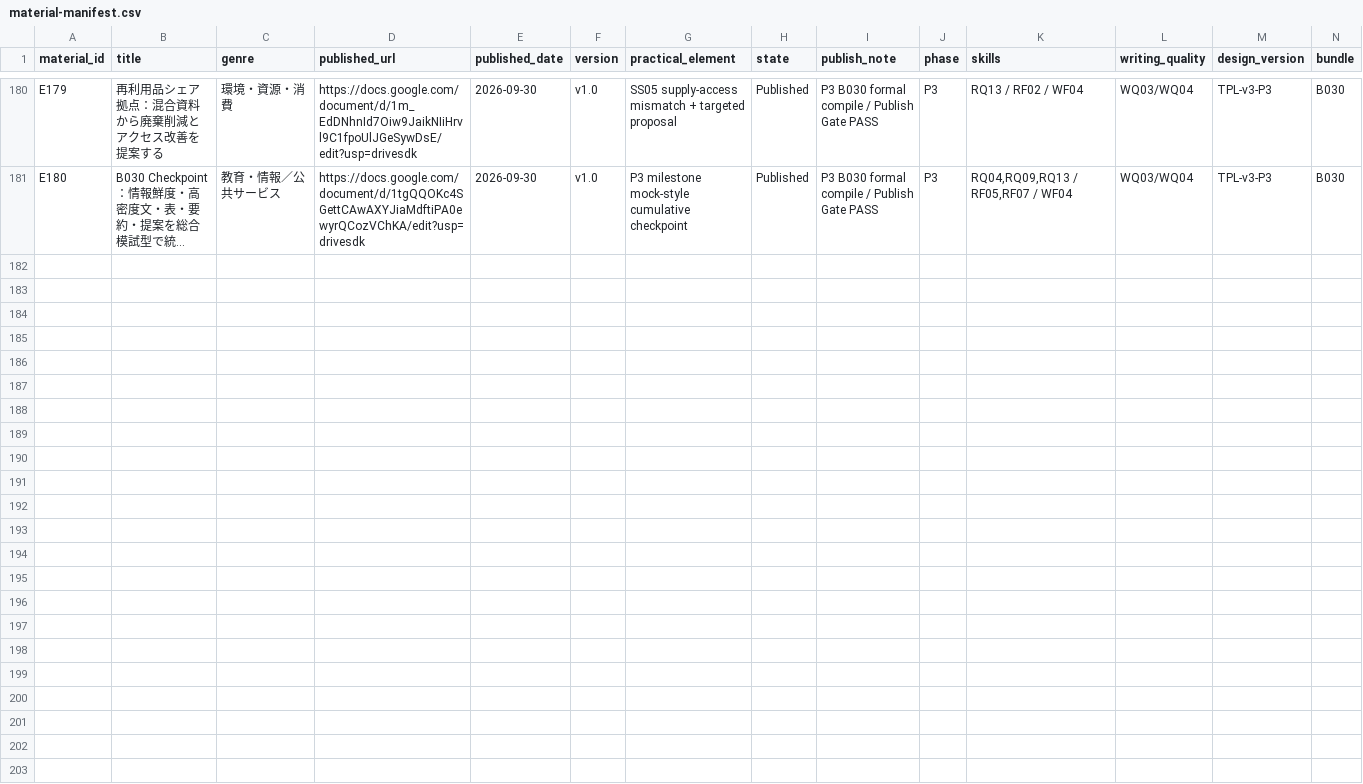
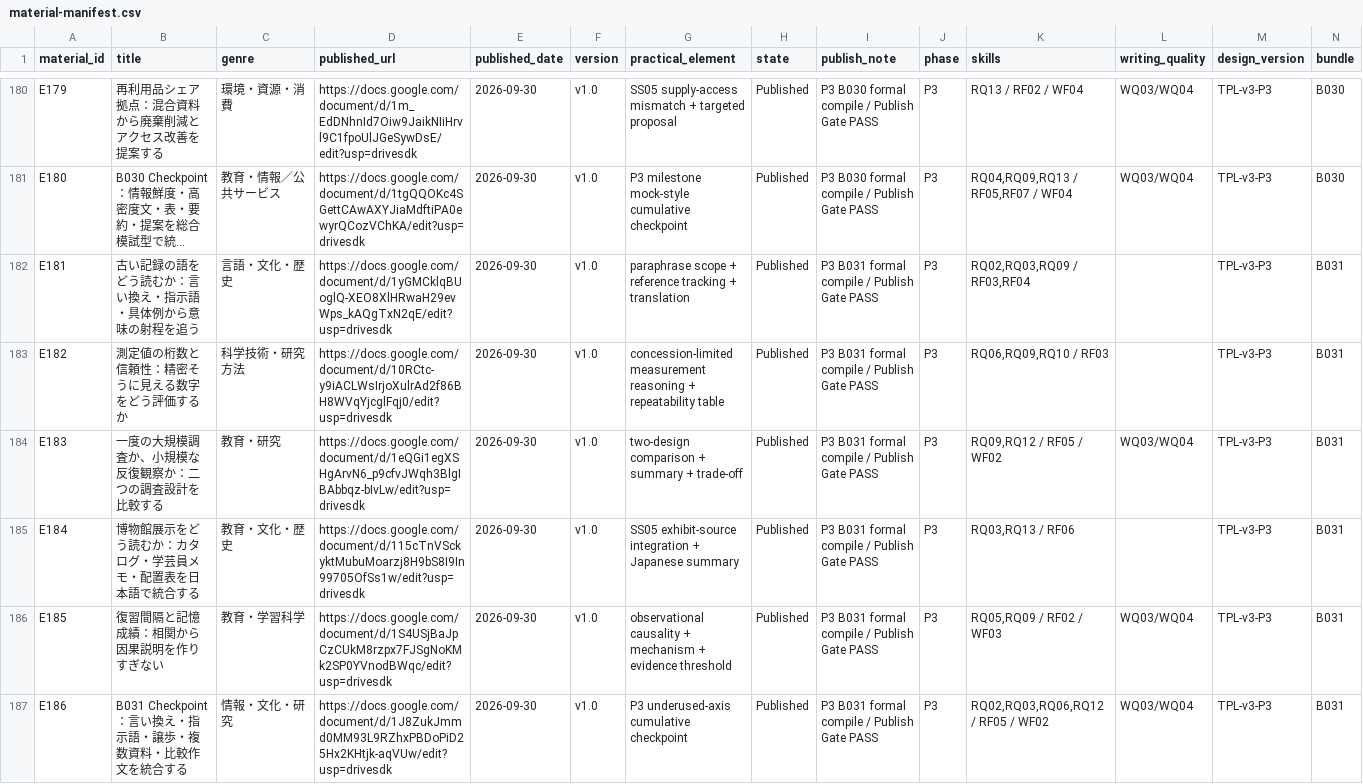
Before and after one commit to Haru2305/english-writing-curriculum, a CSV file: management/material-manifest.csv, drawn as a sheet; only a part is shown, gaps mark what is left out; long unchanged cells end in …; rows hold the shown columns only; the diff names each change by its address in the sheet, - before the commit and + after, or states it on an @@ line.

Commit message:
Add B031 E181-E186 to material manifest

```diff
--- a/management/material-manifest.csv
+++ b/management/material-manifest.csv
+row 182: E181 | 古い記録の語をどう読むか：言い換え・指示語・具体例から意味の射程を追う | 言語・文化・歴史 | https://docs.google.com/document/d/1yGMCklqBUoglQ-XEO8XlHRwaH29evWps_kAQgTxN2qE/edit?usp=drivesdk | 2026-09-30 | v1.0 | paraphrase scope + reference tracking + translation | Published | P3 B031 formal compile / Publish Gate PASS | P3 | RQ02,RQ03,RQ09 / RF03,RF04 |  | TPL-v3-P3 | B031
+row 183: E182 | 測定値の桁数と信頼性：精密そうに見える数字をどう評価するか | 科学技術・研究方法 | https://docs.google.com/document/d/10RCtc-y9iACLWsIrjoXulrAd2f86BH8WVqYjcglFqj0/edit?usp=drivesdk | 2026-09-30 | v1.0 | concession-limited measurement reasoning + repeatability table | Published | P3 B031 formal compile / Publish Gate PASS | P3 | RQ06,RQ09,RQ10 / RF03 |  | TPL-v3-P3 | B031
+row 184: E183 | 一度の大規模調査か、小規模な反復観察か：二つの調査設計を比較する | 教育・研究 | https://docs.google.com/document/d/1eQGi1egXSHgArvN6_p9cfvJWqh3BlgIBAbbqz-bIvLw/edit?usp=drivesdk | 2026-09-30 | v1.0 | two-design comparison + summary + trade-off | Published | P3 B031 formal compile / Publish Gate PASS | P3 | RQ09,RQ12 / RF05 / WF02 | WQ03/WQ04 | TPL-v3-P3 | B031
+row 185: E184 | 博物館展示をどう読むか：カタログ・学芸員メモ・配置表を日本語で統合する | 教育・文化・歴史 | https://docs.google.com/document/d/115cTnVSckyktMubuMoarzj8H9bS8I9In99705OfSs1w/edit?usp=drivesdk | 2026-09-30 | v1.0 | SS05 exhibit-source integration + Japanese summary | Published | P3 B031 formal compile / Publish Gate PASS | P3 | RQ03,RQ13 / RF06 |  | TPL-v3-P3 | B031
+row 186: E185 | 復習間隔と記憶成績：相関から因果説明を作りすぎない | 教育・学習科学 | https://docs.google.com/document/d/1S4USjBaJpCzCUkM8rzpx7FJSgNoKMk2SP0YVnodBWqc/edit?usp=drivesdk | 2026-09-30 | v1.0 | observational causality + mechanism + evidence threshold | Published | P3 B031 formal compile / Publish Gate PASS | P3 | RQ05,RQ09 / RF02 / WF03 | WQ03/WQ04 | TPL-v3-P3 | B031
+row 187: E186 | B031 Checkpoint：言い換え・指示語・譲歩・複数資料・比較作文を統合する | 情報・文化・研究 | https://docs.google.com/document/d/1J8ZukJmmd0MM93L9RZhxPBDoPiD25Hx2KHtjk-aqVUw/edit?usp=drivesdk | 2026-09-30 | v1.0 | P3 underused-axis cumulative checkpoint | Published | P3 B031 formal compile / Publish Gate PASS | P3 | RQ02,RQ03,RQ06,RQ12 / RF05 / WF02 | WQ03/WQ04 | TPL-v3-P3 | B031
```
